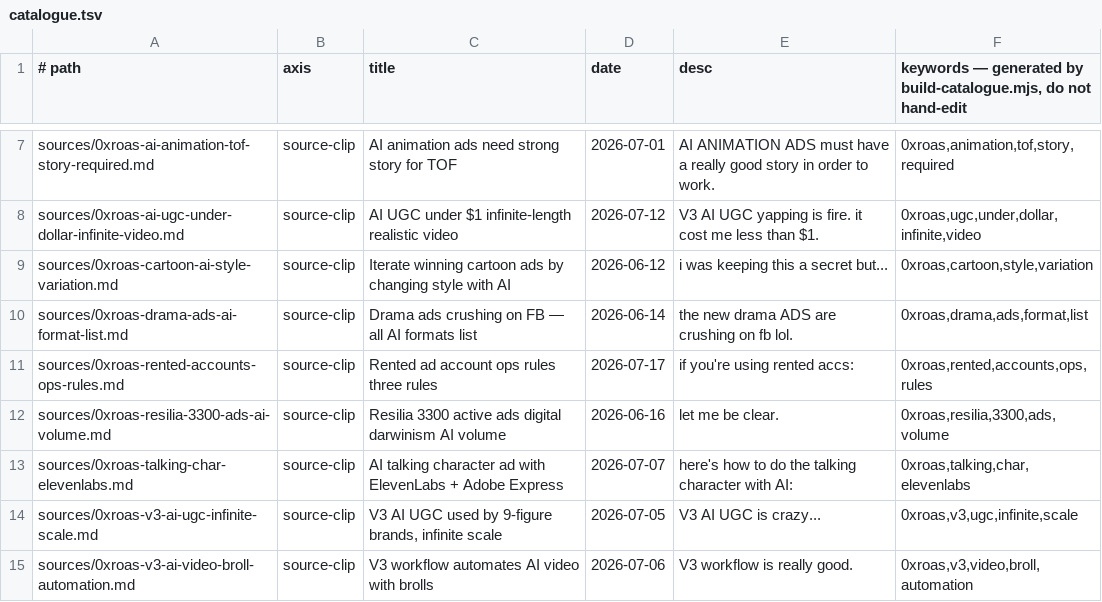
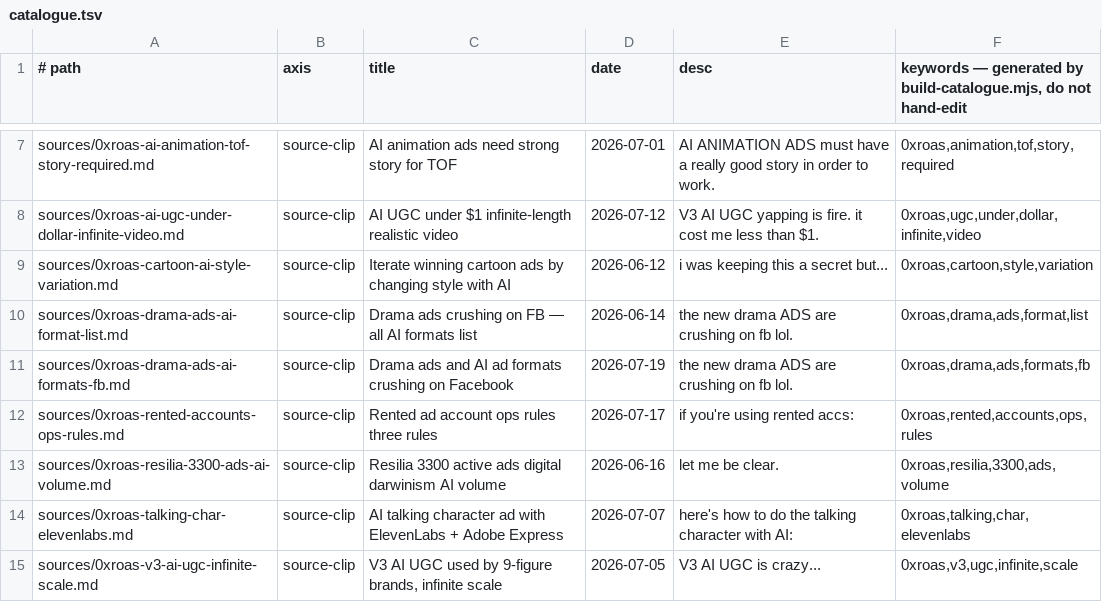
Before and after one commit to unicorn-monster/obsidian-huy, a TSV file: .brain/catalogue.tsv, drawn as a sheet; only a part is shown, gaps mark what is left out; the shorter side is filled out with more unchanged rows; the diff covers the shown part only.

```diff
--- a/.brain/catalogue.tsv
+++ b/.brain/catalogue.tsv
@@ -10,2 +10,3 @@ sources/0xroas-cartoon-ai-style-variation.md	source-clip	Iterate winning cartoon
 sources/0xroas-drama-ads-ai-format-list.md	source-clip	Drama ads crushing on FB — all AI formats list	2026-06-14	the new drama ADS are crushing on fb lol.	0xroas,drama,ads,format,list
+sources/0xroas-drama-ads-ai-formats-fb.md	source-clip	Drama ads and AI ad formats crushing on Facebook	2026-07-19	the new drama ADS are crushing on fb lol.	0xroas,drama,ads,formats,fb
 sources/0xroas-rented-accounts-ops-rules.md	source-clip	Rented ad account ops rules three rules	2026-07-17	if you're using rented accs:	0xroas,rented,accounts,ops,rules
```
Also changed, not shown: 3 added rows and 4 edited cells elsewhere in this file, .brain/topic-map.tsv, 7 other files.
